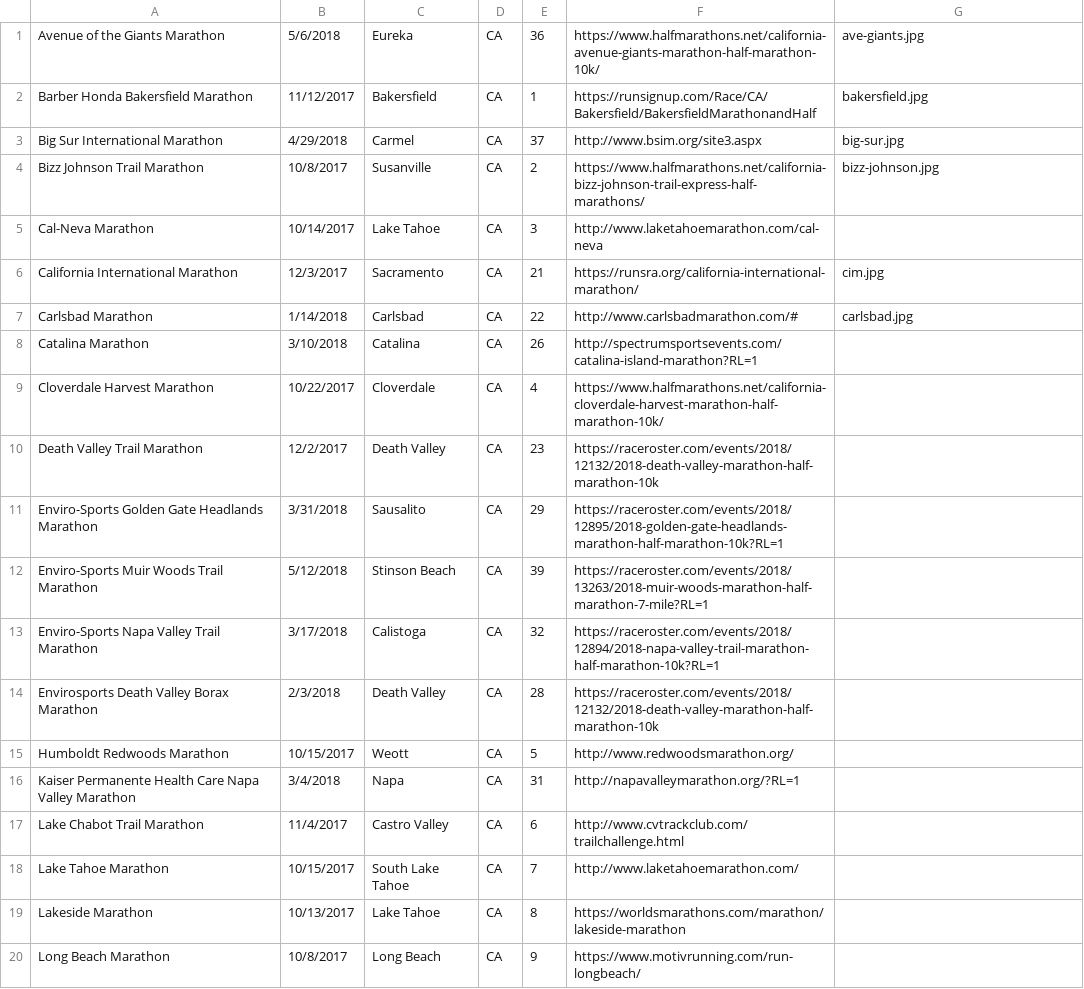
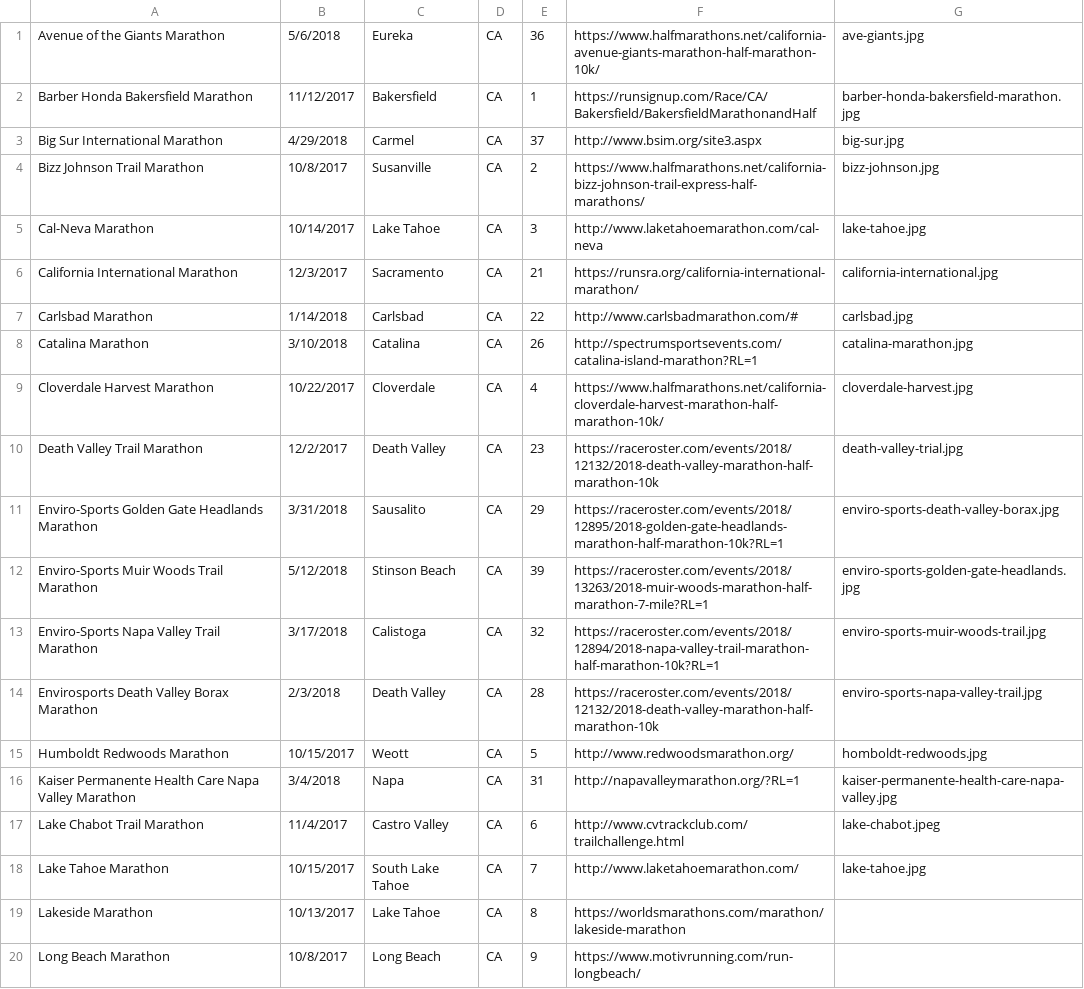
Before and after one commit to chchen1124/race-finder, a CSV file: db/race_finder_seeds.csv, drawn as a sheet; only a part is shown.

Commit message:
add more image names to seeds

```diff
--- a/db/race_finder_seeds.csv
+++ b/db/race_finder_seeds.csv
@@ -1,19 +1,19 @@
 Avenue of the Giants Marathon,5/6/2018,Eureka,CA,36,https://www.halfmarathons.net/california-avenue-giants-marathon-half-marathon-10k/,ave-giants.jpg
-Barber Honda Bakersfield Marathon,11/12/2017,Bakersfield,CA,1,https://runsignup.com/Race/CA/Bakersfield/BakersfieldMarathonandHalf,bakersfield.jpg
+Barber Honda Bakersfield Marathon,11/12/2017,Bakersfield,CA,1,https://runsignup.com/Race/CA/Bakersfield/BakersfieldMarathonandHalf,barber-honda-bakersfield-marathon.jpg
 Big Sur International Marathon,4/29/2018,Carmel,CA,37,http://www.bsim.org/site3.aspx,big-sur.jpg
 Bizz Johnson Trail Marathon,10/8/2017,Susanville,CA,2,https://www.halfmarathons.net/california-bizz-johnson-trail-express-half-marathons/,bizz-johnson.jpg
-Cal-Neva Marathon,10/14/2017,Lake Tahoe,CA,3,http://www.laketahoemarathon.com/cal-neva,
-California International Marathon,12/3/2017,Sacramento,CA,21,https://runsra.org/california-international-marathon/,cim.jpg
+Cal-Neva Marathon,10/14/2017,Lake Tahoe,CA,3,http://www.laketahoemarathon.com/cal-neva,lake-tahoe.jpg
+California International Marathon,12/3/2017,Sacramento,CA,21,https://runsra.org/california-international-marathon/,california-international.jpg
 Carlsbad Marathon,1/14/2018,Carlsbad,CA,22,http://www.carlsbadmarathon.com/#,carlsbad.jpg
-Catalina Marathon,3/10/2018,Catalina,CA,26,http://spectrumsportsevents.com/catalina-island-marathon?RL=1,
-Cloverdale Harvest Marathon,10/22/2017,Cloverdale,CA,4,https://www.halfmarathons.net/california-cloverdale-harvest-marathon-half-marathon-10k/,
-Death Valley Trail Marathon,12/2/2017,Death Valley,CA,23,https://raceroster.com/events/2018/12132/2018-death-valley-marathon-half-marathon-10k,
-Enviro-Sports Golden Gate Headlands Marathon,3/31/2018,Sausalito,CA,29,https://raceroster.com/events/2018/12895/2018-golden-gate-headlands-marathon-half-marathon-10k?RL=1,
-Enviro-Sports Muir Woods Trail Marathon,5/12/2018,Stinson Beach,CA,39,https://raceroster.com/events/2018/13263/2018-muir-woods-marathon-half-marathon-7-mile?RL=1,
-Enviro-Sports Napa Valley Trail Marathon,3/17/2018,Calistoga,CA,32,https://raceroster.com/events/2018/12894/2018-napa-valley-trail-marathon-half-marathon-10k?RL=1,
-Envirosports Death Valley Borax Marathon,2/3/2018,Death Valley,CA,28,https://raceroster.com/events/2018/12132/2018-death-valley-marathon-half-marathon-10k,
-Humboldt Redwoods Marathon,10/15/2017,Weott,CA,5,http://www.redwoodsmarathon.org/,
-Kaiser Permanente Health Care Napa Valley Marathon,3/4/2018,Napa,CA,31,http://napavalleymarathon.org/?RL=1,
-Lake Chabot Trail Marathon,11/4/2017,Castro Valley,CA,6,http://www.cvtrackclub.com/trailchallenge.html,
-Lake Tahoe Marathon,10/15/2017,South Lake Tahoe,CA,7,http://www.laketahoemarathon.com/,
+Catalina Marathon,3/10/2018,Catalina,CA,26,http://spectrumsportsevents.com/catalina-island-marathon?RL=1,catalina-marathon.jpg
+Cloverdale Harvest Marathon,10/22/2017,Cloverdale,CA,4,https://www.halfmarathons.net/california-cloverdale-harvest-marathon-half-marathon-10k/,cloverdale-harvest.jpg
+Death Valley Trail Marathon,12/2/2017,Death Valley,CA,23,https://raceroster.com/events/2018/12132/2018-death-valley-marathon-half-marathon-10k,death-valley-trial.jpg
+Enviro-Sports Golden Gate Headlands Marathon,3/31/2018,Sausalito,CA,29,https://raceroster.com/events/2018/12895/2018-golden-gate-headlands-marathon-half-marathon-10k?RL=1,enviro-sports-death-valley-borax.jpg
+Enviro-Sports Muir Woods Trail Marathon,5/12/2018,Stinson Beach,CA,39,https://raceroster.com/events/2018/13263/2018-muir-woods-marathon-half-marathon-7-mile?RL=1,enviro-sports-golden-gate-headlands.jpg
+Enviro-Sports Napa Valley Trail Marathon,3/17/2018,Calistoga,CA,32,https://raceroster.com/events/2018/12894/2018-napa-valley-trail-marathon-half-marathon-10k?RL=1,enviro-sports-muir-woods-trail.jpg
+Envirosports Death Valley Borax Marathon,2/3/2018,Death Valley,CA,28,https://raceroster.com/events/2018/12132/2018-death-valley-marathon-half-marathon-10k,enviro-sports-napa-valley-trail.jpg
+Humboldt Redwoods Marathon,10/15/2017,Weott,CA,5,http://www.redwoodsmarathon.org/,homboldt-redwoods.jpg
+Kaiser Permanente Health Care Napa Valley Marathon,3/4/2018,Napa,CA,31,http://napavalleymarathon.org/?RL=1,kaiser-permanente-health-care-napa-valley.jpg
+Lake Chabot Trail Marathon,11/4/2017,Castro Valley,CA,6,http://www.cvtrackclub.com/trailchallenge.html,lake-chabot.jpeg
+Lake Tahoe Marathon,10/15/2017,South Lake Tahoe,CA,7,http://www.laketahoemarathon.com/,lake-tahoe.jpg
 Lakeside Marathon,10/13/2017,Lake Tahoe,CA,8,https://worldsmarathons.com/marathon/lakeside-marathon,
```
